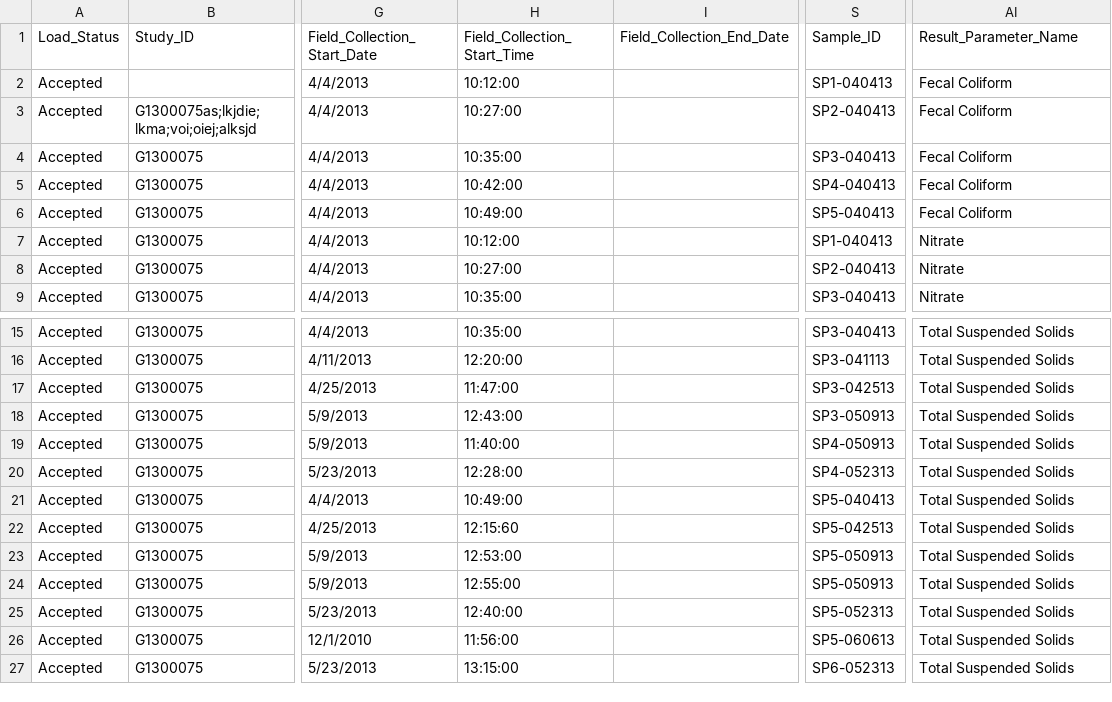
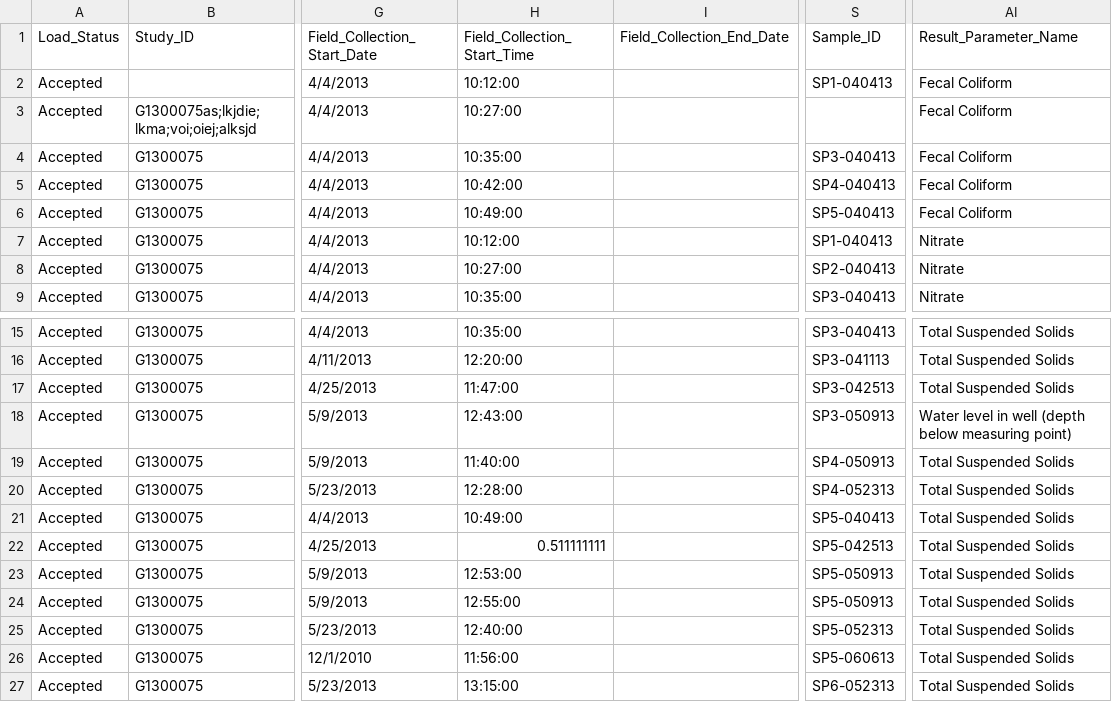
Before and after one commit to ethankale/eim, a CSV file: Ebey'sResults2013Q1-3.xls.xml_1166.csv, drawn as a sheet; only a part is shown, gaps mark what is left out; the diff names each change by its address in the sheet, - before the commit and + after, or states it on an @@ line.

```diff
--- a/Ebey'sResults2013Q1-3.xls.xml_1166.csv
+++ b/Ebey'sResults2013Q1-3.xls.xml_1166.csv
-S3: SP2-040413
+S3: (empty)
-AI18: Total Suspended Solids
+AI18: Water level in well (depth below measuring point)
-H22: 12:15:60
+H22: 0.511111111
```
Also changed, not shown: 3 other files.
